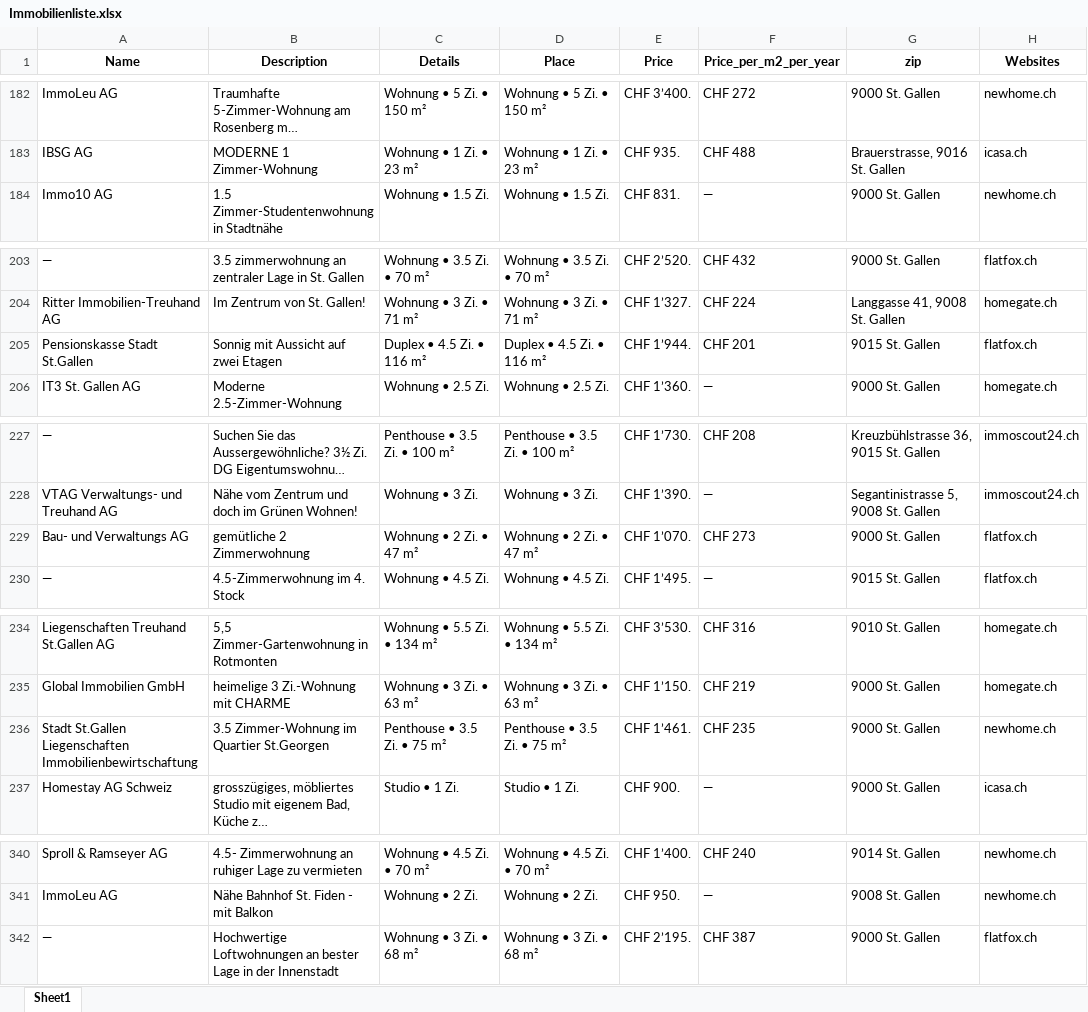
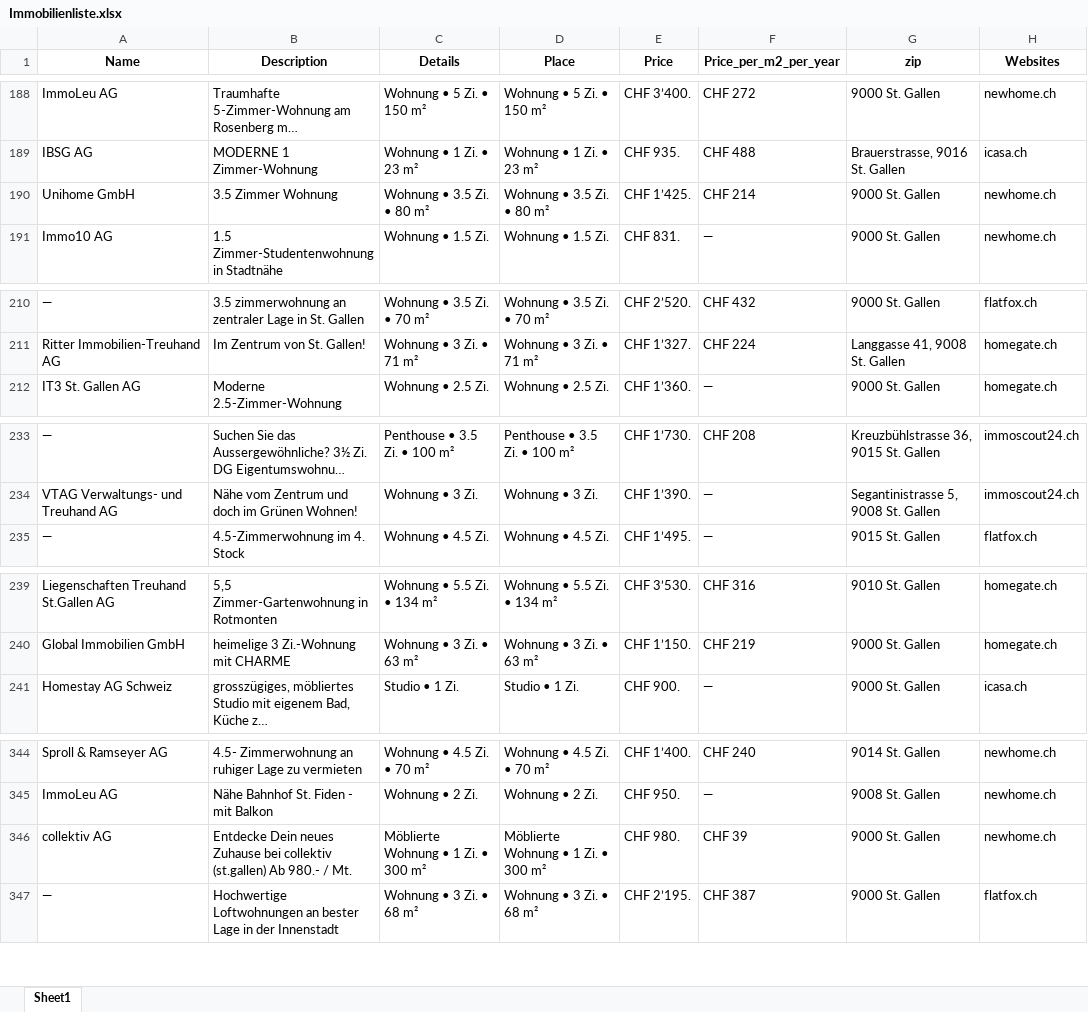
Before and after one commit to lorexzx/CS, an Excel workbook: Immobilienliste.xlsx, sheet Sheet1, drawn as a sheet; only a part is shown, gaps mark what is left out; long unchanged cells end in …; values as stored, in another font and other column widths than the file's, no borders; removed rows and columns are numbered as before the commit, all else as after; the diff covers the shown part only; the diff names each change by its address in the sheet, - before the commit and + after, or states it on an @@ line.

```diff
--- a/Immobilienliste.xlsx (sheet Sheet1)
+++ b/Immobilienliste.xlsx (sheet Sheet1)
+row 190: Unihome GmbH | 3.5 Zimmer Wohnung | Wohnung • 3.5 Zi. • 80 m² | Wohnung • 3.5 Zi. • 80 m² | CHF 1’425. | CHF 214 | 9000 St. Gallen | newhome.ch
-row 205: Pensionskasse Stadt St.Gallen | Sonnig mit Aussicht auf zwei Etagen | Duplex • 4.5 Zi. • 116 m² | Duplex • 4.5 Zi. • 116 m² | CHF 1’944. | CHF 201 | 9015 St. Gallen | flatfox.ch
-row 229: Bau- und Verwaltungs AG | gemütliche 2 Zimmerwohnung | Wohnung • 2 Zi. • 47 m² | Wohnung • 2 Zi. • 47 m² | CHF 1’070. | CHF 273 | 9000 St. Gallen | flatfox.ch
-row 236: Stadt St.Gallen Liegenschaften Immobilienbewirtschaftung | 3.5 Zimmer-Wohnung im Quartier St.Georgen | Penthouse • 3.5 Zi. • 75 m² | Penthouse • 3.5 Zi. • 75 m² | CHF 1’461. | CHF 235 | 9000 St. Gallen | newhome.ch
+row 346: collektiv AG | Entdecke Dein neues Zuhause bei collektiv (st.gallen) Ab 980.- / Mt. | Möblierte Wohnung • 1 Zi. • 300 m² | Möblierte Wohnung • 1 Zi. • 300 m² | CHF 980. | CHF 39 | 9000 St. Gallen | newhome.ch
```
Also changed, not shown: 12 added rows, 11 removed rows and 26 edited cells elsewhere in this sheet.
